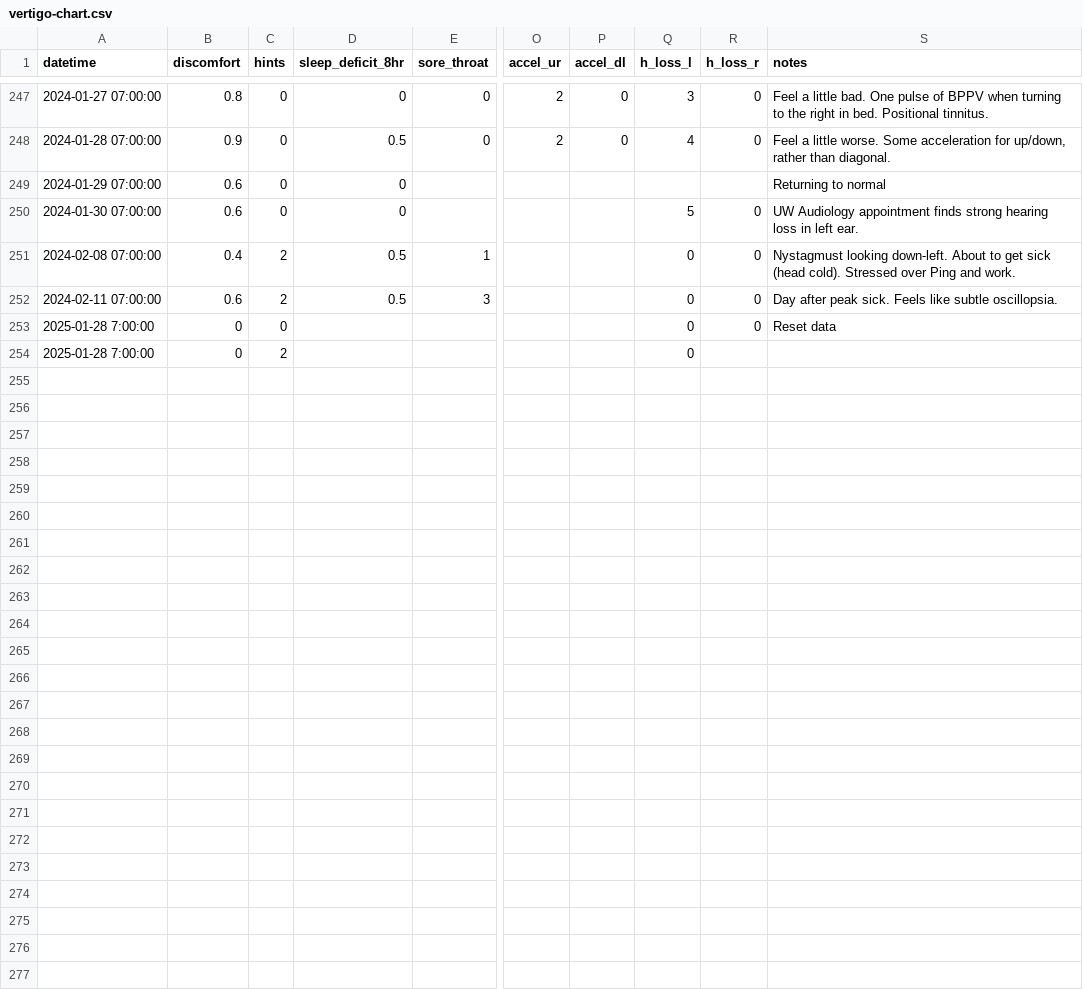
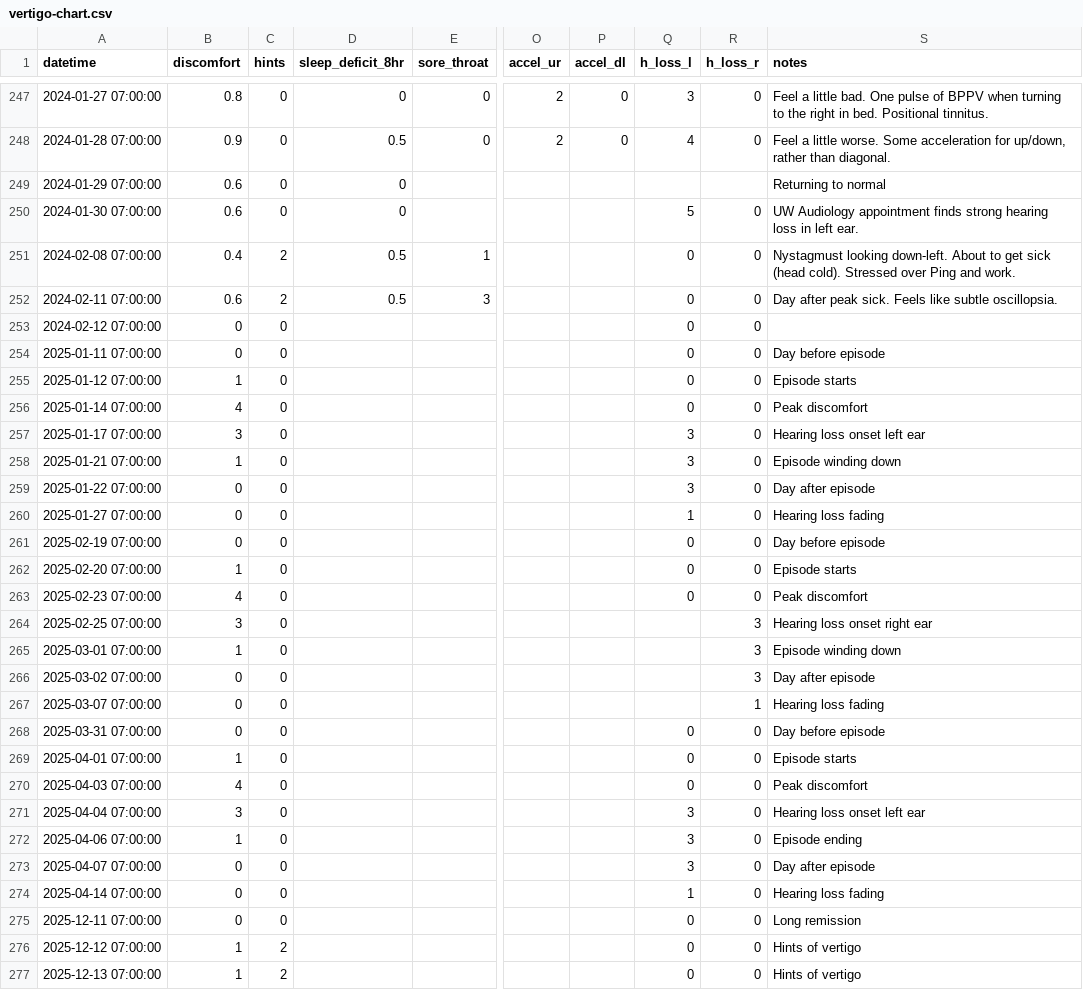
Before and after one commit to imalsogreg/blog.greghale.io, a CSV file: docs/data/vertigo-chart.csv, drawn as a sheet; only a part is shown, gaps mark what is left out; removed rows and columns are numbered as before the commit, all else as after; rows hold the shown columns only; the diff names each change by its address in the sheet, - before the commit and + after, or states it on an @@ line.

Commit message:
update vertigo chart

```diff
--- a/docs/data/vertigo-chart.csv
+++ b/docs/data/vertigo-chart.csv
+row 253: 2024-02-12 07:00:00 | 0 | 0 |  |  |  |  | 0 | 0
+row 254: 2025-01-11 07:00:00 | 0 | 0 |  |  |  |  | 0 | 0 | Day before episode
+row 255: 2025-01-12 07:00:00 | 1 | 0 |  |  |  |  | 0 | 0 | Episode starts
+row 256: 2025-01-14 07:00:00 | 4 | 0 |  |  |  |  | 0 | 0 | Peak discomfort
+row 257: 2025-01-17 07:00:00 | 3 | 0 |  |  |  |  | 3 | 0 | Hearing loss onset left ear
+row 258: 2025-01-21 07:00:00 | 1 | 0 |  |  |  |  | 3 | 0 | Episode winding down
+row 259: 2025-01-22 07:00:00 | 0 | 0 |  |  |  |  | 3 | 0 | Day after episode
+row 260: 2025-01-27 07:00:00 | 0 | 0 |  |  |  |  | 1 | 0 | Hearing loss fading
-A261 (datetime): 2025-01-28 7:00:00
+A261 (datetime): 2025-02-19 07:00:00
-S261 (notes): Reset data
+S261 (notes): Day before episode
-row 254: 2025-01-28 7:00:00 | 0 | 2 |  |  |  |  | 0
+row 262: 2025-02-20 07:00:00 | 1 | 0 |  |  |  |  | 0 | 0 | Episode starts
+row 263: 2025-02-23 07:00:00 | 4 | 0 |  |  |  |  | 0 | 0 | Peak discomfort
+row 264: 2025-02-25 07:00:00 | 3 | 0 |  |  |  |  |  | 3 | Hearing loss onset right ear
+row 265: 2025-03-01 07:00:00 | 1 | 0 |  |  |  |  |  | 3 | Episode winding down
+row 266: 2025-03-02 07:00:00 | 0 | 0 |  |  |  |  |  | 3 | Day after episode
+row 267: 2025-03-07 07:00:00 | 0 | 0 |  |  |  |  |  | 1 | Hearing loss fading
+row 268: 2025-03-31 07:00:00 | 0 | 0 |  |  |  |  | 0 | 0 | Day before episode
+row 269: 2025-04-01 07:00:00 | 1 | 0 |  |  |  |  | 0 | 0 | Episode starts
+row 270: 2025-04-03 07:00:00 | 4 | 0 |  |  |  |  | 0 | 0 | Peak discomfort
+row 271: 2025-04-04 07:00:00 | 3 | 0 |  |  |  |  | 3 | 0 | Hearing loss onset left ear
+row 272: 2025-04-06 07:00:00 | 1 | 0 |  |  |  |  | 3 | 0 | Episode ending
+row 273: 2025-04-07 07:00:00 | 0 | 0 |  |  |  |  | 3 | 0 | Day after episode
+row 274: 2025-04-14 07:00:00 | 0 | 0 |  |  |  |  | 1 | 0 | Hearing loss fading
+row 275: 2025-12-11 07:00:00 | 0 | 0 |  |  |  |  | 0 | 0 | Long remission
+row 276: 2025-12-12 07:00:00 | 1 | 2 |  |  |  |  | 0 | 0 | Hints of vertigo
+row 277: 2025-12-13 07:00:00 | 1 | 2 |  |  |  |  | 0 | 0 | Hints of vertigo
```
Also changed, not shown: static/data/vertigo-chart.csv, 2 other files.
